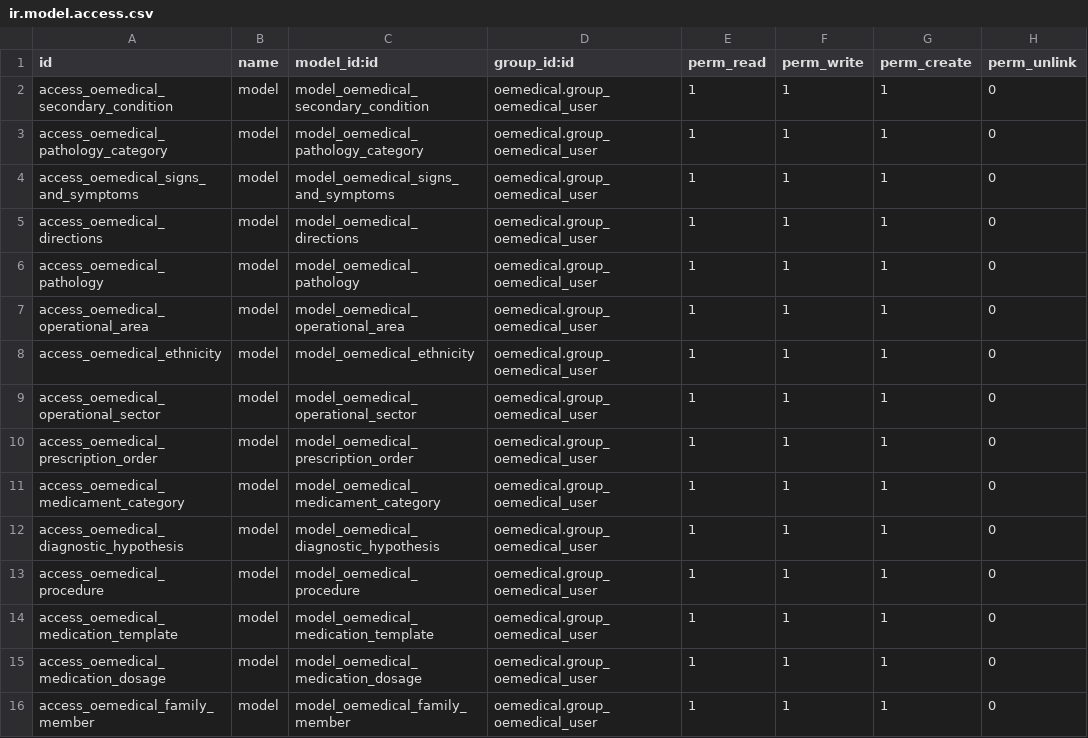
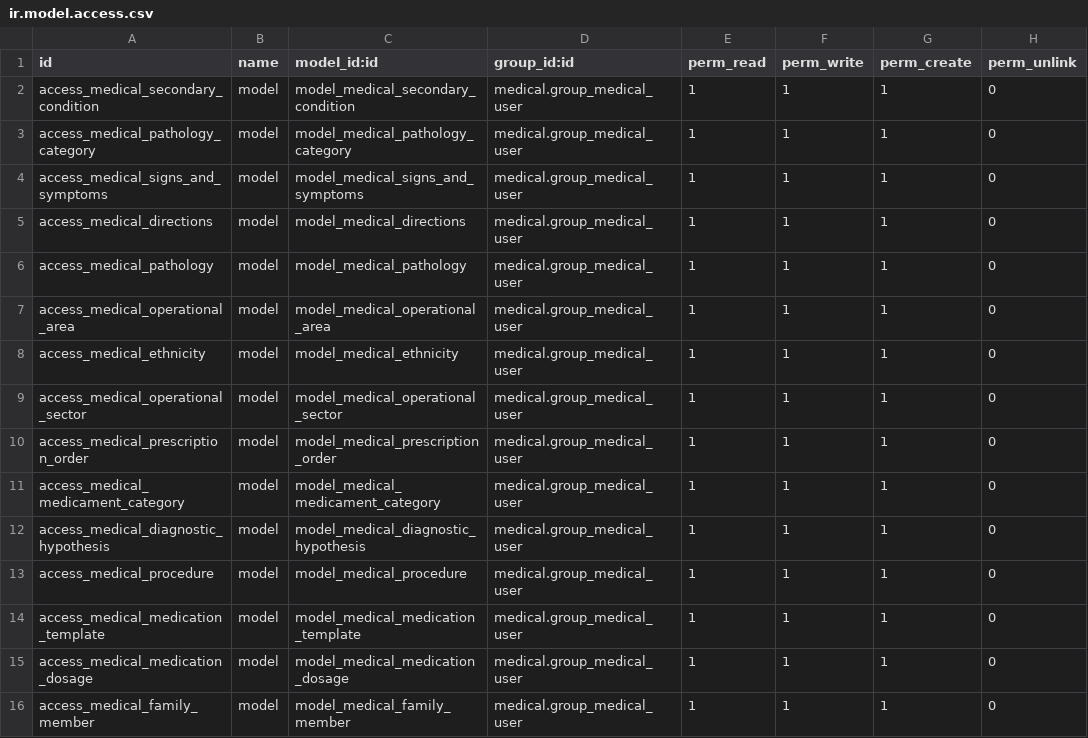
Before and after one commit to OCA/vertical-medical, a CSV file: medical_emr/security/ir.model.access.csv, drawn as a sheet; only a part is shown; the diff covers the shown part only.

Commit message:
* renamed medical menu * updated access permissions for new naming schema

```diff
--- a/medical_emr/security/ir.model.access.csv
+++ b/medical_emr/security/ir.model.access.csv
@@ -1,16 +1,16 @@
 id,name,model_id:id,group_id:id,perm_read,perm_write,perm_create,perm_unlink
-access_oemedical_secondary_condition,model,model_oemedical_secondary_condition,oemedical.group_oemedical_user,1,1,1,0
-access_oemedical_pathology_category,model,model_oemedical_pathology_category,oemedical.group_oemedical_user,1,1,1,0
-access_oemedical_signs_and_symptoms,model,model_oemedical_signs_and_symptoms,oemedical.group_oemedical_user,1,1,1,0
-access_oemedical_directions,model,model_oemedical_directions,oemedical.group_oemedical_user,1,1,1,0
-access_oemedical_pathology,model,model_oemedical_pathology,oemedical.group_oemedical_user,1,1,1,0
-access_oemedical_operational_area,model,model_oemedical_operational_area,oemedical.group_oemedical_user,1,1,1,0
-access_oemedical_ethnicity,model,model_oemedical_ethnicity,oemedical.group_oemedical_user,1,1,1,0
-access_oemedical_operational_sector,model,model_oemedical_operational_sector,oemedical.group_oemedical_user,1,1,1,0
-access_oemedical_prescription_order,model,model_oemedical_prescription_order,oemedical.group_oemedical_user,1,1,1,0
-access_oemedical_medicament_category,model,model_oemedical_medicament_category,oemedical.group_oemedical_user,1,1,1,0
-access_oemedical_diagnostic_hypothesis,model,model_oemedical_diagnostic_hypothesis,oemedical.group_oemedical_user,1,1,1,0
-access_oemedical_procedure,model,model_oemedical_procedure,oemedical.group_oemedical_user,1,1,1,0
-access_oemedical_medication_template,model,model_oemedical_medication_template,oemedical.group_oemedical_user,1,1,1,0
-access_oemedical_medication_dosage,model,model_oemedical_medication_dosage,oemedical.group_oemedical_user,1,1,1,0
-access_oemedical_family_member,model,model_oemedical_family_member,oemedical.group_oemedical_user,1,1,1,0
+access_medical_secondary_condition,model,model_medical_secondary_condition,medical.group_medical_user,1,1,1,0
+access_medical_pathology_category,model,model_medical_pathology_category,medical.group_medical_user,1,1,1,0
+access_medical_signs_and_symptoms,model,model_medical_signs_and_symptoms,medical.group_medical_user,1,1,1,0
+access_medical_directions,model,model_medical_directions,medical.group_medical_user,1,1,1,0
+access_medical_pathology,model,model_medical_pathology,medical.group_medical_user,1,1,1,0
+access_medical_operational_area,model,model_medical_operational_area,medical.group_medical_user,1,1,1,0
+access_medical_ethnicity,model,model_medical_ethnicity,medical.group_medical_user,1,1,1,0
+access_medical_operational_sector,model,model_medical_operational_sector,medical.group_medical_user,1,1,1,0
+access_medical_prescription_order,model,model_medical_prescription_order,medical.group_medical_user,1,1,1,0
+access_medical_medicament_category,model,model_medical_medicament_category,medical.group_medical_user,1,1,1,0
+access_medical_diagnostic_hypothesis,model,model_medical_diagnostic_hypothesis,medical.group_medical_user,1,1,1,0
+access_medical_procedure,model,model_medical_procedure,medical.group_medical_user,1,1,1,0
+access_medical_medication_template,model,model_medical_medication_template,medical.group_medical_user,1,1,1,0
+access_medical_medication_dosage,model,model_medical_medication_dosage,medical.group_medical_user,1,1,1,0
+access_medical_family_member,model,model_medical_family_member,medical.group_medical_user,1,1,1,0
```
Also changed, not shown: 33 edited cells elsewhere in this file, 1 other file.
